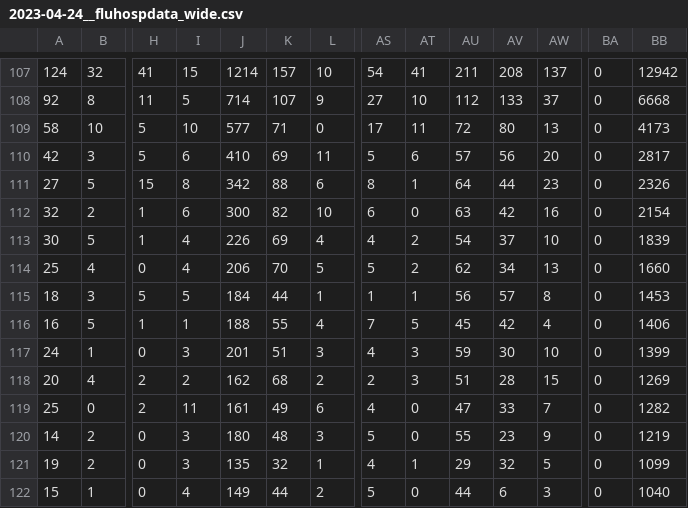
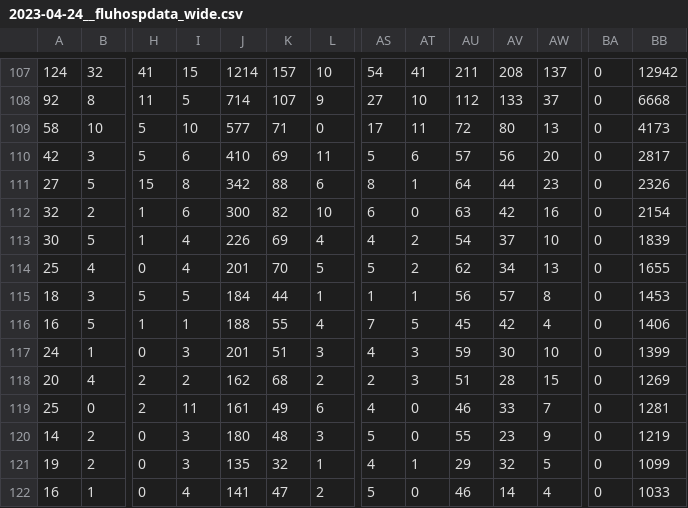
Before and after one commit to wenxuanye/FluHospPlot, a CSV file: 2023-04-24/2023-04-24__fluhospdata_wide.csv, drawn as a sheet; only a part is shown, gaps mark what is left out; removed rows and columns are numbered as before the commit, all else as after; rows hold the shown columns only; the diff names each change by its address in the sheet, - before the commit and + after, or states it on an @@ line.

```diff
--- a/2023-04-24/2023-04-24__fluhospdata_wide.csv
+++ b/2023-04-24/2023-04-24__fluhospdata_wide.csv
-J114: 206
+J114: 201
-BB114: 1660
+BB114: 1655
-AU119: 47
+AU119: 46
-BB119: 1282
+BB119: 1281
-row 122: 15 | 1 | 0 | 4 | 149 | 44 | 2 | 5 | 0 | 44 | 6 | 3 | 0 | 1040
+row 122: 16 | 1 | 0 | 4 | 141 | 47 | 2 | 5 | 0 | 46 | 14 | 4 | 0 | 1033
```
Also changed, not shown: 2023-04-24/2023-04-24__fluhospdata_long.csv, fluHospData__long.csv, 33 other files.
